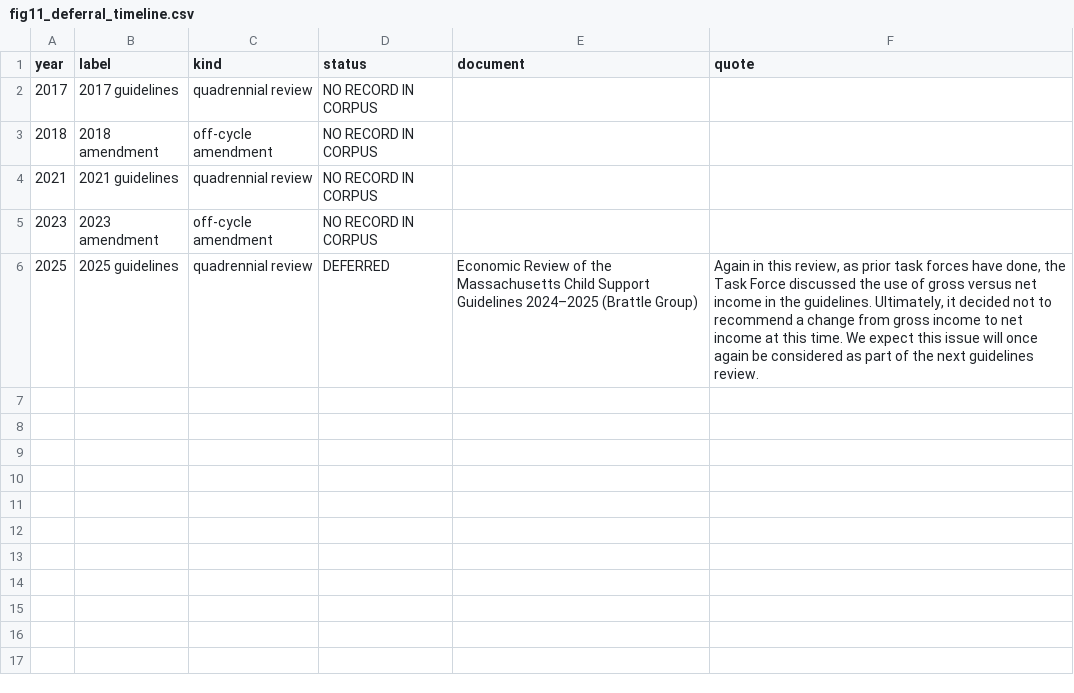
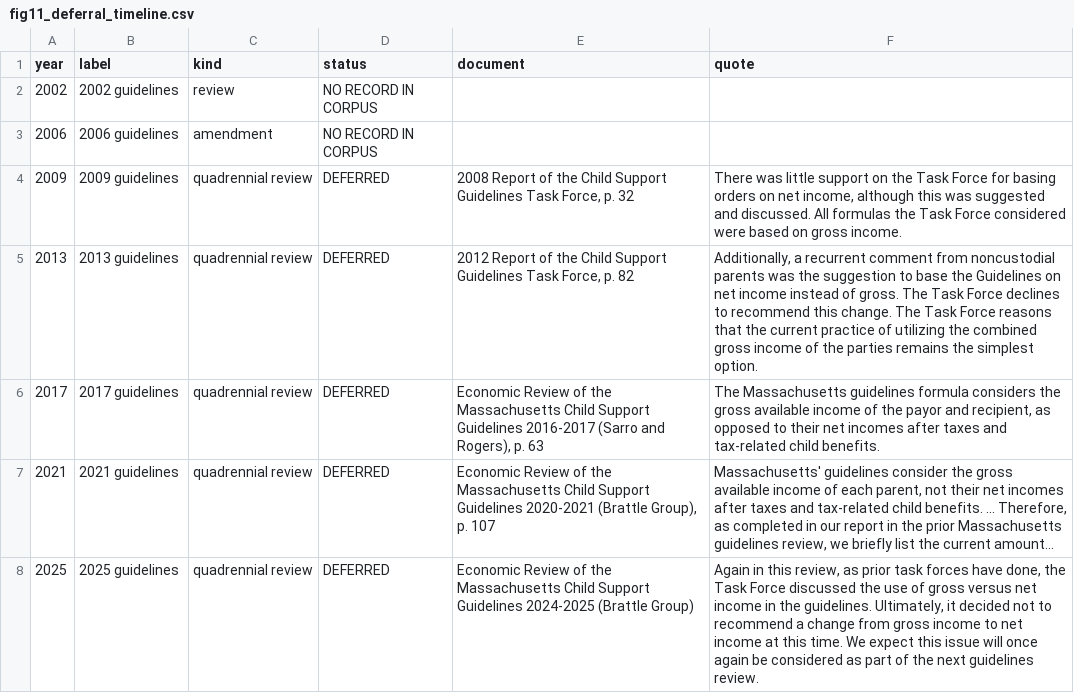
Before and after one commit to campbefs/checktheworksheet, a CSV file: figures/working/fig11_deferral_timeline.csv, drawn as a sheet.

```diff
--- a/figures/working/fig11_deferral_timeline.csv
+++ b/figures/working/fig11_deferral_timeline.csv
@@ -1,6 +1,8 @@
 year,label,kind,status,document,quote
-2017,2017 guidelines,quadrennial review,NO RECORD IN CORPUS,,
-2018,2018 amendment,off-cycle amendment,NO RECORD IN CORPUS,,
-2021,2021 guidelines,quadrennial review,NO RECORD IN CORPUS,,
-2023,2023 amendment,off-cycle amendment,NO RECORD IN CORPUS,,
-2025,2025 guidelines,quadrennial review,DEFERRED,Economic Review of the Massachusetts Child Support Guidelines 2024–2025 (Brattle Group),"Again in this review, as prior task forces have done, the Task Force discussed the use of gross versus net income in the guidelines. Ultimately, it decided not to recommend a change from gross income to net income at this time. We expect this issue will once again be considered as part of the next guidelines review."
+2002,2002 guidelines,review,NO RECORD IN CORPUS,,
+2006,2006 guidelines,amendment,NO RECORD IN CORPUS,,
+2009,2009 guidelines,quadrennial review,DEFERRED,"2008 Report of the Child Support Guidelines Task Force, p. 32","There was little support on the Task Force for basing orders on net income, although this was suggested and discussed. All formulas the Task Force considered were based on gross income."
+2013,2013 guidelines,quadrennial review,DEFERRED,"2012 Report of the Child Support Guidelines Task Force, p. 82","Additionally, a recurrent comment from noncustodial parents was the suggestion to base the Guidelines on net income instead of gross. The Task Force declines to recommend this change. The Task Force reasons that the current practice of utilizing the combined gross income of the parties remains the simplest option."
+2017,2017 guidelines,quadrennial review,DEFERRED,"Economic Review of the Massachusetts Child Support Guidelines 2016-2017 (Sarro and Rogers), p. 63","The Massachusetts guidelines formula considers the gross available income of the payor and recipient, as opposed to their net incomes after taxes and tax-related child benefits."
+2021,2021 guidelines,quadrennial review,DEFERRED,"Economic Review of the Massachusetts Child Support Guidelines 2020-2021 (Brattle Group), p. 107","Massachusetts' guidelines consider the gross available income of each parent, not their net incomes after taxes and tax-related child benefits. ... Therefore, as completed in our report in the prior Massachusetts guidelines review, we briefly list the current amount..."
+2025,2025 guidelines,quadrennial review,DEFERRED,Economic Review of the Massachusetts Child Support Guidelines 2024-2025 (Brattle Group),"Again in this review, as prior task forces have done, the Task Force discussed the use of gross versus net income in the guidelines. Ultimately, it decided not to recommend a change from gross income to net income at this time. We expect this issue will once again be considered as part of the next guidelines review."
```
Also changed, not shown: 5 other files.
